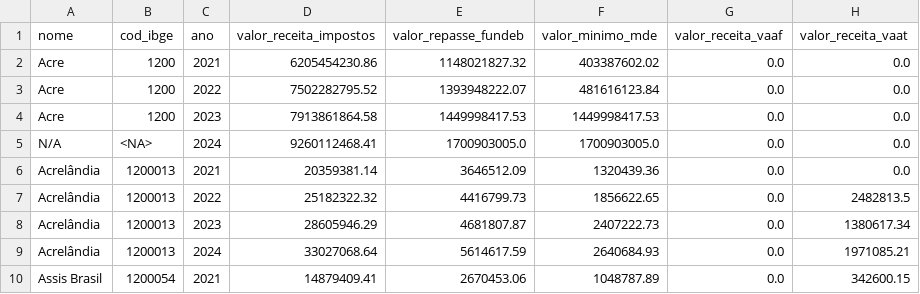
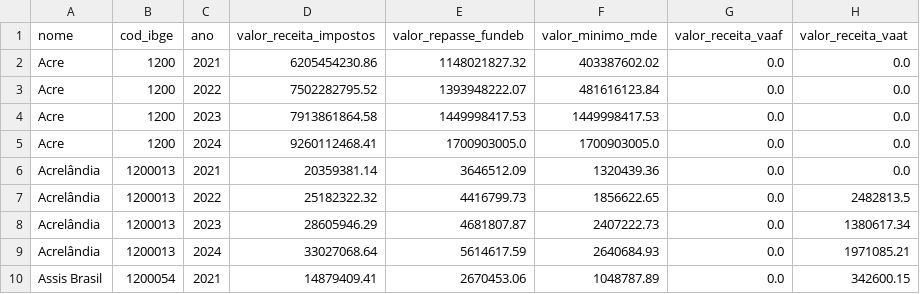
Before and after one commit to obs-curica/curica_streamlit_censo, a CSV file: data/panorama_financiamento/df_panorama_financiamento.csv, drawn as a sheet; only a part is shown; the diff names each change by its address in the sheet, - before the commit and + after, or states it on an @@ line.

Commit message:
correcao de bug df_financiamento

```diff
--- a/data/panorama_financiamento/df_panorama_financiamento.csv
+++ b/data/panorama_financiamento/df_panorama_financiamento.csv
-A5 (nome): N/A
+A5 (nome): Acre
-B5 (cod_ibge): <NA>
+B5 (cod_ibge): 1200
```
